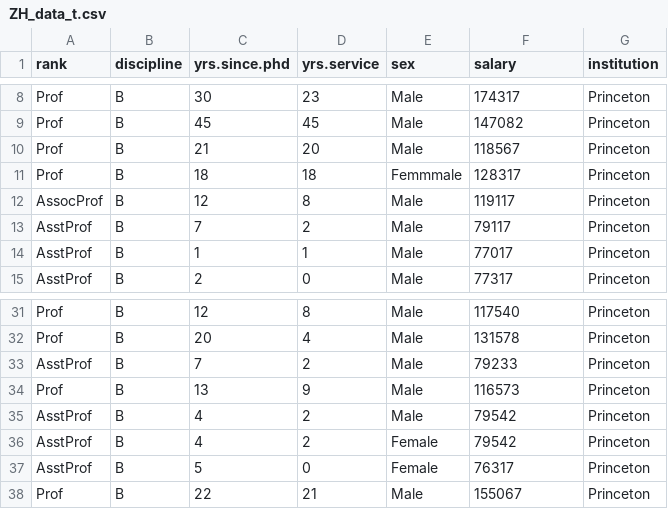
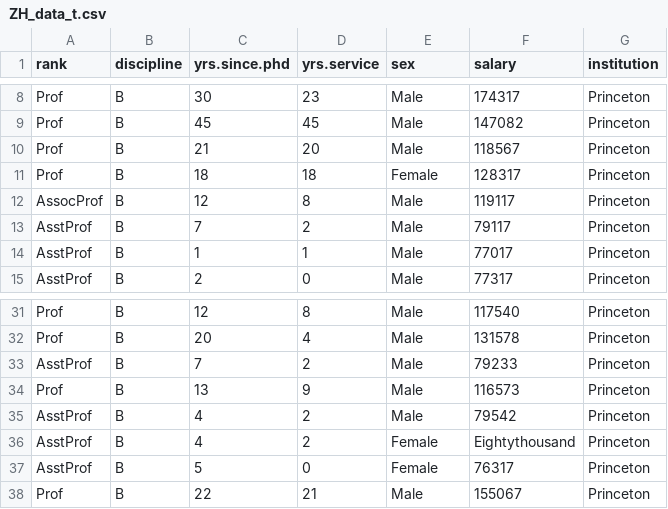
Before and after one commit to kekecsz/PSZB17-210-Data-analysis-seminar-exams, a CSV file: ZH-2/ZH_data_t.csv, drawn as a sheet; only a part is shown, gaps mark what is left out; the diff names each change by its address in the sheet, - before the commit and + after, or states it on an @@ line.

Commit message:
Add files via upload

```diff
--- a/ZH-2/ZH_data_t.csv
+++ b/ZH-2/ZH_data_t.csv
-E11 (sex): Femmmale
+E11 (sex): Female
-F36 (salary): 79542
+F36 (salary): Eightythousand
```
